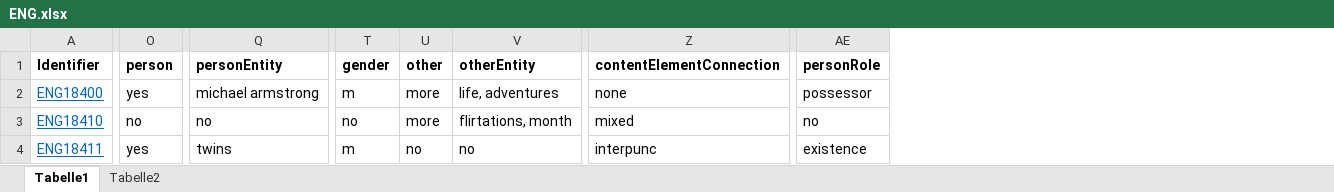
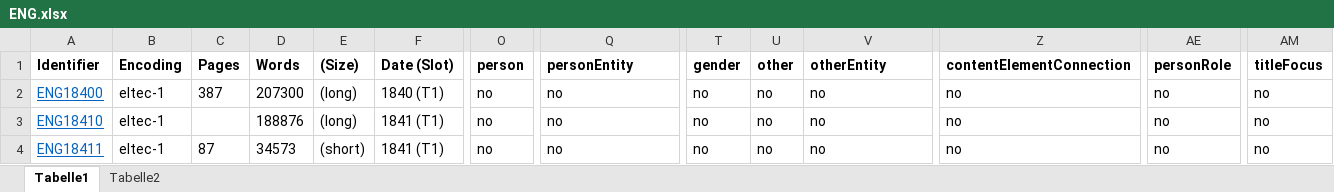
Before and after one commit to distantreading/WG1, an Excel workbook: titlePilotStudy/data/ENG.xlsx, sheet Tabelle1, drawn as a sheet; only a part is shown, gaps mark what is left out; values as stored, in another font and other column widths than the file's, no borders; the diff covers the shown part only; the diff names each change by its address in the sheet, - before the commit and + after, or states it on an @@ line.

```diff
--- a/titlePilotStudy/data/ENG.xlsx (sheet Tabelle1)
+++ b/titlePilotStudy/data/ENG.xlsx (sheet Tabelle1)
@@ column B (Encoding) unhidden, rows 2-4: all eltec-1 @@
@@ column C (Pages) unhidden, rows 2-4: 387 |  | 87 @@
@@ column D (Words) unhidden, rows 2-4: 207300 | 188876 | 34573 @@
@@ column E ((Size)) unhidden, rows 2-4: (long) | (long) | (short) @@
@@ column F (Date (Slot)) unhidden, rows 2-4: 1840 (T1) | 1841 (T1) | 1841 (T1) @@
+column AM (titleFocus), rows 2-4: all no
-O2 (person): yes
+O2 (person): no
-Q2 (personEntity): michael armstrong
+Q2 (personEntity): no
-T2 (gender): m
+T2 (gender): no
-U2:U3 (other): more
+U2:U3 (other): no
-V2 (otherEntity): life, adventures
+V2 (otherEntity): no
-Z2 (contentElementConnection): none
+Z2 (contentElementConnection): no
-AE2 (personRole): possessor
+AE2 (personRole): no
-V3 (otherEntity): flirtations, month
+V3 (otherEntity): no
-Z3 (contentElementConnection): mixed
+Z3 (contentElementConnection): no
-O4 (person): yes
+O4 (person): no
-Q4 (personEntity): twins
+Q4 (personEntity): no
-T4 (gender): m
+T4 (gender): no
-Z4 (contentElementConnection): interpunc
+Z4 (contentElementConnection): no
-AE4 (personRole): existence
+AE4 (personRole): no
```
Also changed, not shown: 792 edited cells elsewhere in this sheet, titlePilotStudy/data/FRA.xlsx, titlePilotStudy/data/ITL.xlsx, 18 other files.
